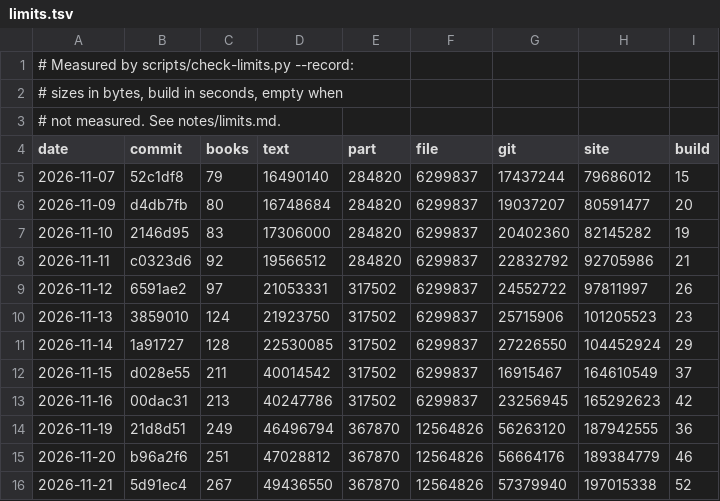
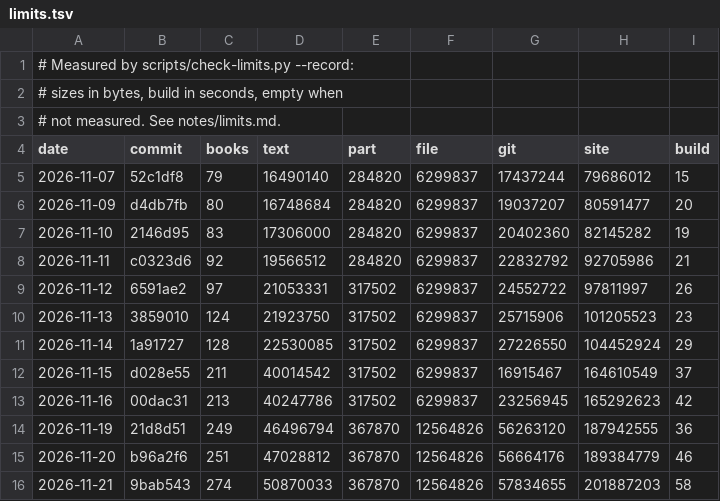
Before and after one commit to serjhnn/nx-gir, a TSV file: notes/limits.tsv, drawn as a sheet.

```diff
--- a/notes/limits.tsv
+++ b/notes/limits.tsv
@@ -15,2 +15,2 @@ date	commit	books	text	part	file	git	site	build
 2026-11-20	b96a2f6	251	47028812	367870	12564826	56664176	189384779	46
-2026-11-21	5d91ec4	267	49436550	367870	12564826	57379940	197015338	52
+2026-11-21	9bab543	274	50870033	367870	12564826	57834655	201887203	58
```
Also changed, not shown: books/LIBRARY.tsv, timeline.tsv, 9 other files.
